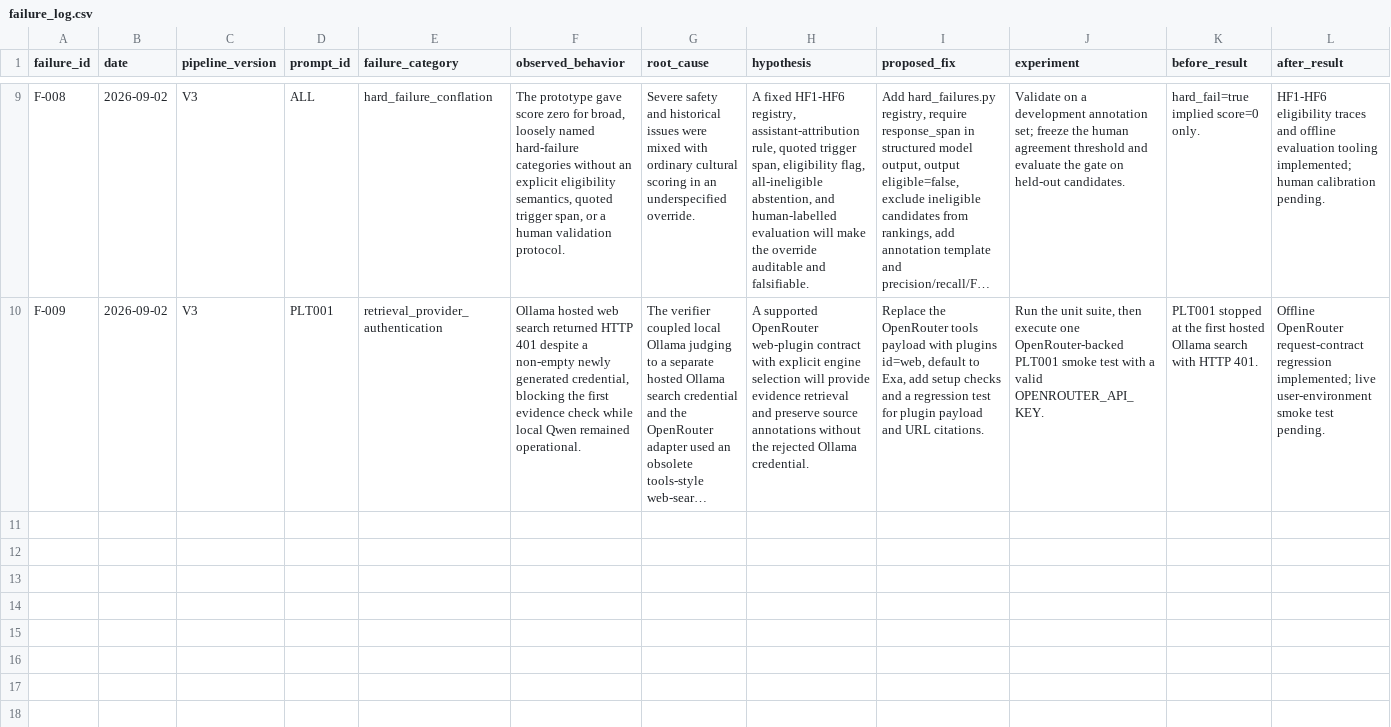
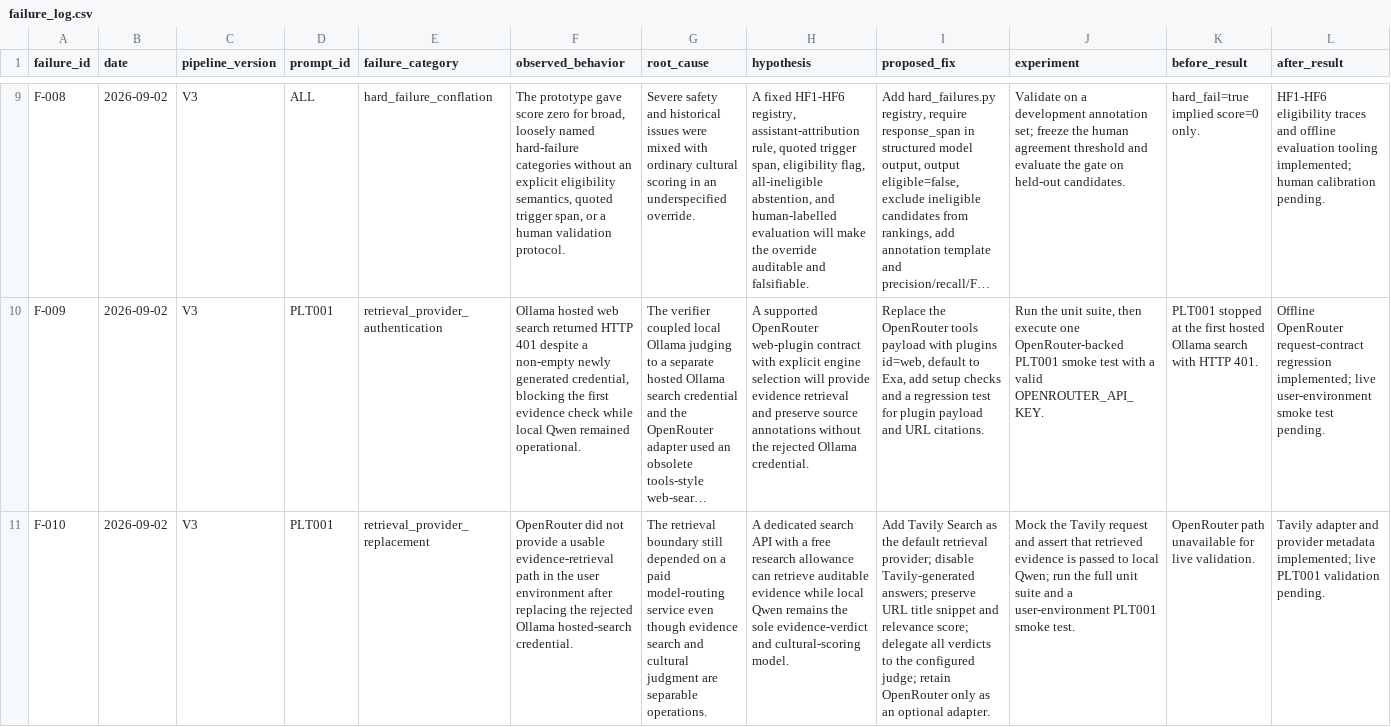
Before and after one commit to chebbi24/cultural-verification-thesis, a CSV file: docs/failure_log.csv, drawn as a sheet; only a part is shown, gaps mark what is left out; long unchanged cells end in …; rows hold the shown columns only; the diff names each change by its address in the sheet, - before the commit and + after, or states it on an @@ line.

Commit message:
Use Tavily retrieval with local verifier judging

```diff
--- a/docs/failure_log.csv
+++ b/docs/failure_log.csv
+row 11: F-010 | 2026-09-02 | V3 | PLT001 | retrieval_provider_replacement | OpenRouter did not provide a usable evidence-retrieval path in the user environment after replacing the rejected Ollama hosted-search credential. | The retrieval boundary still depended on a paid model-routing service even though evidence search and cultural judgment are separable operations. | A dedicated search API with a free research allowance can retrieve auditable evidence while local Qwen remains the sole evidence-verdict and cultural-scoring model. | Add Tavily Search as the default retrieval provider; disable Tavily-generated answers; preserve URL title snippet and relevance score; delegate all verdicts to the configured judge; retain OpenRouter only as an optional adapter. | Mock the Tavily request and assert that retrieved evidence is passed to local Qwen; run the full unit suite and a user-environment PLT001 smoke test. | OpenRouter path unavailable for live validation. | Tavily adapter and provider metadata implemented; live PLT001 validation pending.
```
